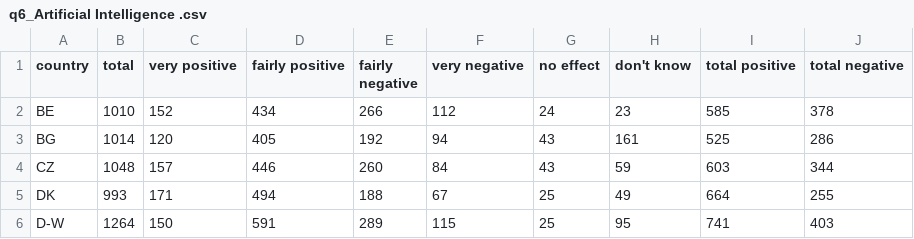
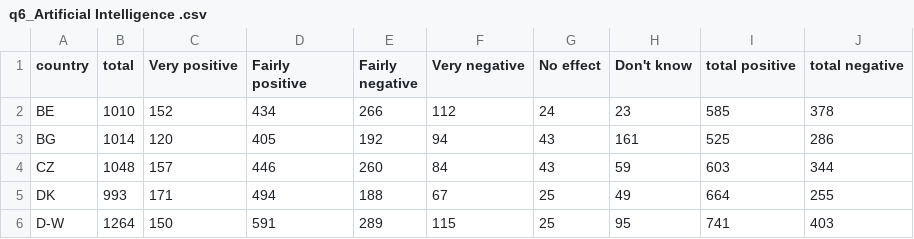
Before and after one commit to Datavisualiatie-UGent/project-dv25-3, a CSV file: dv25-3/src/data/q6_Artificial Intelligence .csv, drawn as a sheet; only a part is shown.

```diff
--- a/dv25-3/src/data/q6_Artificial Intelligence .csv
+++ b/dv25-3/src/data/q6_Artificial Intelligence .csv
@@ -1,2 +1,2 @@
-country,total,very positive,fairly positive,fairly negative,very negative,no effect,don't know,total positive,total negative
+country,total,Very positive,Fairly positive,Fairly negative,Very negative,No effect,Don't know,total positive,total negative
 BE,1010,152,434,266,112,24,23,585,378
```
Also changed, not shown: dv25-3/src/data/q6_Biotechnology and genetic engineering.csv, dv25-3/src/data/q6_Brain and cognitive enhancement.csv, 6 other files.
